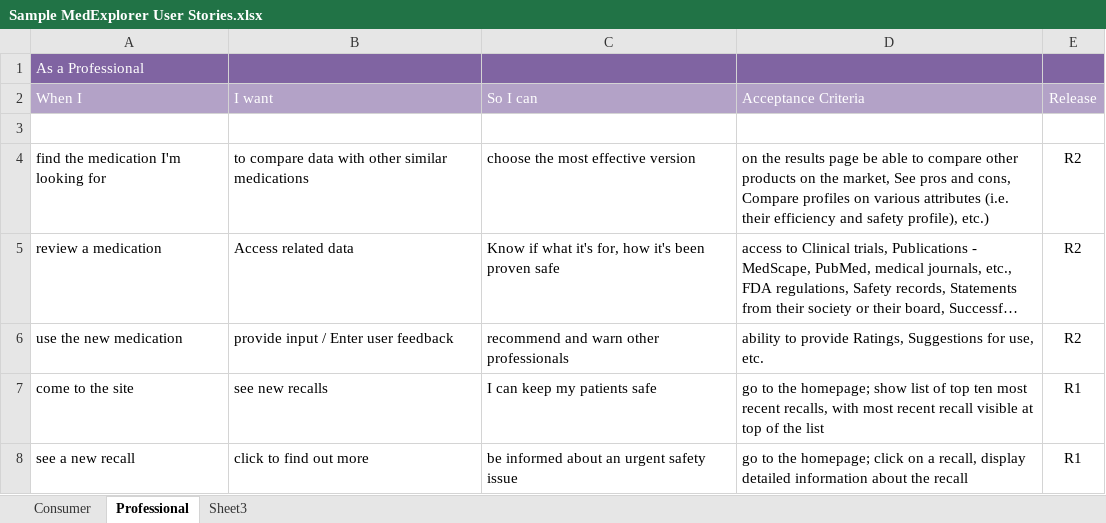
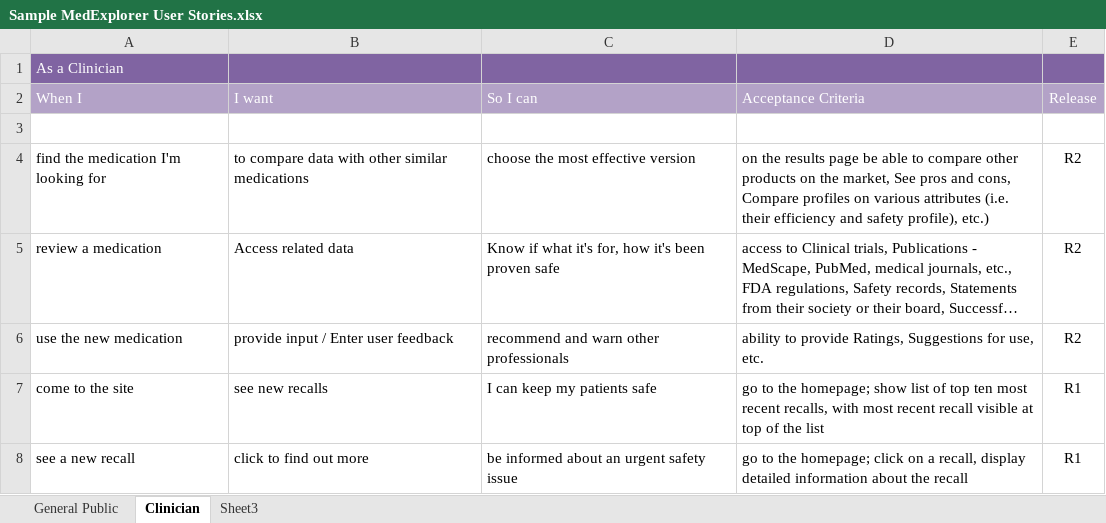
Before and after one commit to Cassiedee/MedExplorer, an Excel workbook: docs/Software Development/User-Stories/Sample MedExplorer User Stories.xlsx, sheet Clinician, drawn as a sheet; only a part is shown; long unchanged cells end in …; values as stored, in another font and other column widths than the file's, no borders; the diff names each change by its address in the sheet, - before the commit and + after, or states it on an @@ line.

Commit message:
Revised user info

```diff
--- a/docs/Software Development/User-Stories/Sample MedExplorer User Stories.xlsx (sheet Clinician)
+++ b/docs/Software Development/User-Stories/Sample MedExplorer User Stories.xlsx (sheet Clinician)
-sheet tab: Consumer
+sheet tab: General Public
-sheet tab: Professional
+sheet tab: Clinician
-A1 (When I): As a Professional
+A1 (When I): As a Clinician
```
Also changed, not shown: sheet General Public.
